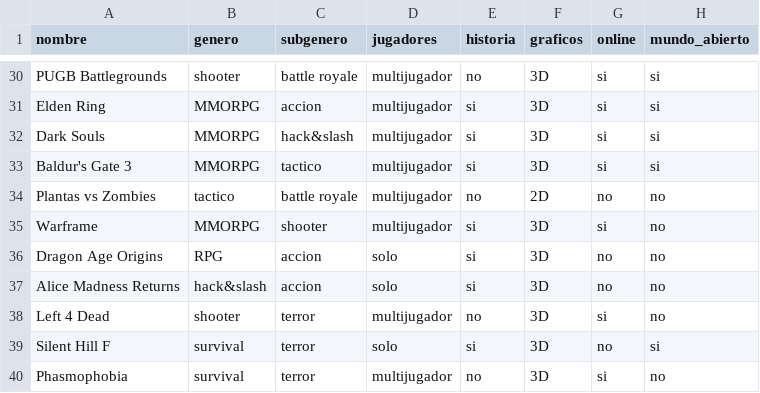
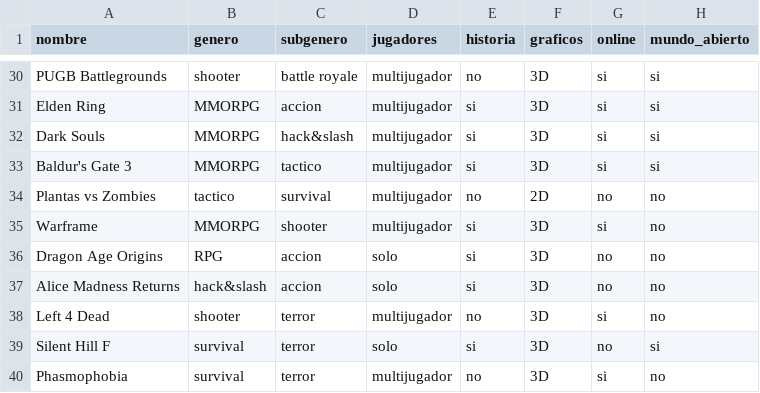
Before and after one commit to InuKikyo/SteamBot, a CSV file: juegos.csv, drawn as a sheet; only a part is shown, gaps mark what is left out.

Commit message:
Update juegos.csv

```diff
--- a/juegos.csv
+++ b/juegos.csv
@@ -33,3 +33,3 @@ Dark Souls,MMORPG,hack&slash,multijugador,si,3D,si,si
 Baldur's Gate 3,MMORPG,tactico,multijugador,si,3D,si,si
-Plantas vs Zombies,tactico,battle royale,multijugador,no,2D,no,no
+Plantas vs Zombies,tactico,survival,multijugador,no,2D,no,no
 Warframe,MMORPG,shooter,multijugador,si,3D,si,no
```
